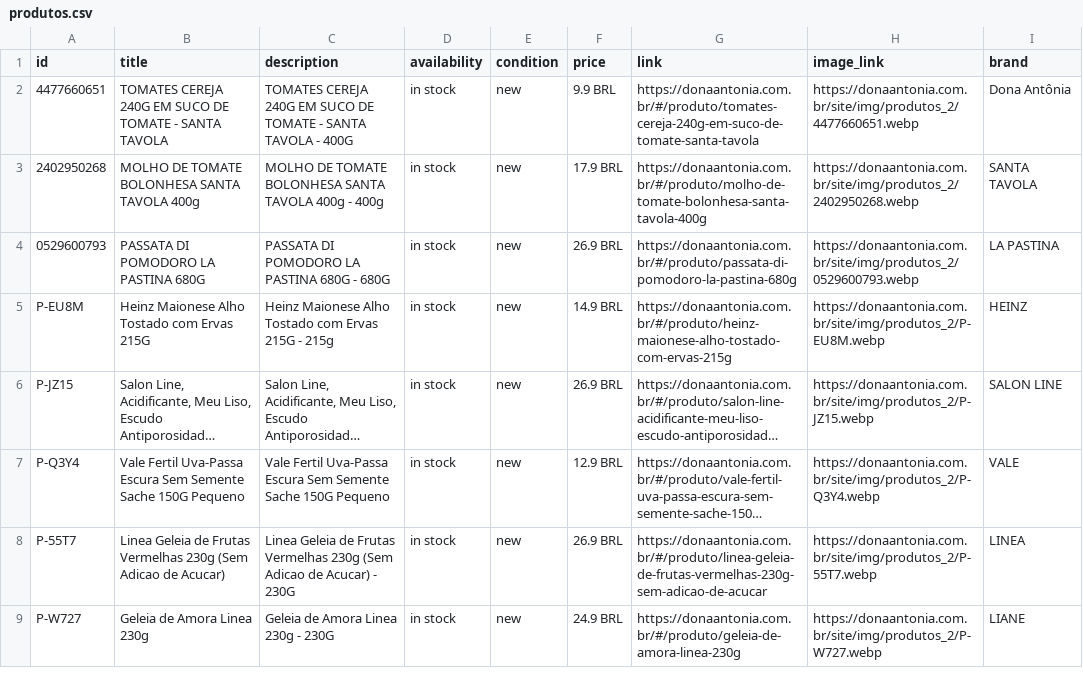
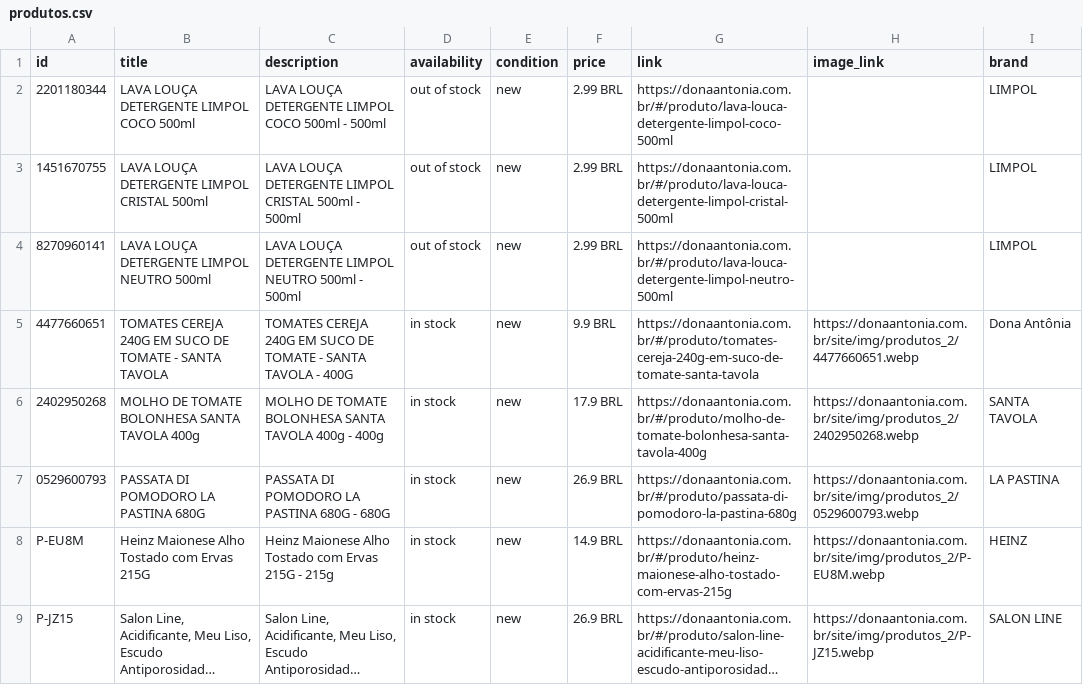
Before and after one commit to osvaldosereia/SUCEDOAN12, a CSV file: site/produtos.csv, drawn as a sheet; only a part is shown; the shorter side is filled out with more unchanged rows; long unchanged cells end in …; the diff names each change by its address in the sheet, - before the commit and + after, or states it on an @@ line.

Commit message:
PIM: Atualização de Catálogo Meta CSV (Correções aplicadas)

```diff
--- a/site/produtos.csv
+++ b/site/produtos.csv
+row 2: 2201180344 | LAVA LOUÇA DETERGENTE LIMPOL COCO 500ml | LAVA LOUÇA DETERGENTE LIMPOL COCO 500ml - 500ml | out of stock | new | 2.99 BRL | https://donaantonia.com.br/#/produto/lava-louca-detergente-limpol-coco-500ml |  | LIMPOL
+row 3: 1451670755 | LAVA LOUÇA DETERGENTE LIMPOL CRISTAL 500ml | LAVA LOUÇA DETERGENTE LIMPOL CRISTAL 500ml - 500ml | out of stock | new | 2.99 BRL | https://donaantonia.com.br/#/produto/lava-louca-detergente-limpol-cristal-500ml |  | LIMPOL
+row 4: 8270960141 | LAVA LOUÇA DETERGENTE LIMPOL NEUTRO 500ml | LAVA LOUÇA DETERGENTE LIMPOL NEUTRO 500ml - 500ml | out of stock | new | 2.99 BRL | https://donaantonia.com.br/#/produto/lava-louca-detergente-limpol-neutro-500ml |  | LIMPOL
```
